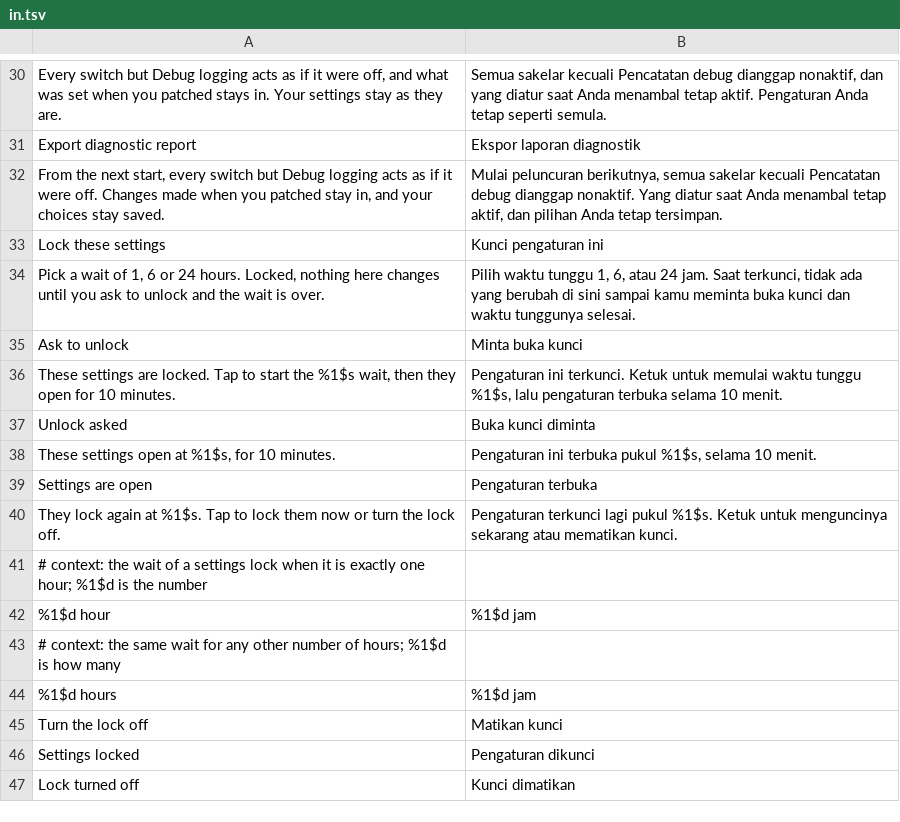
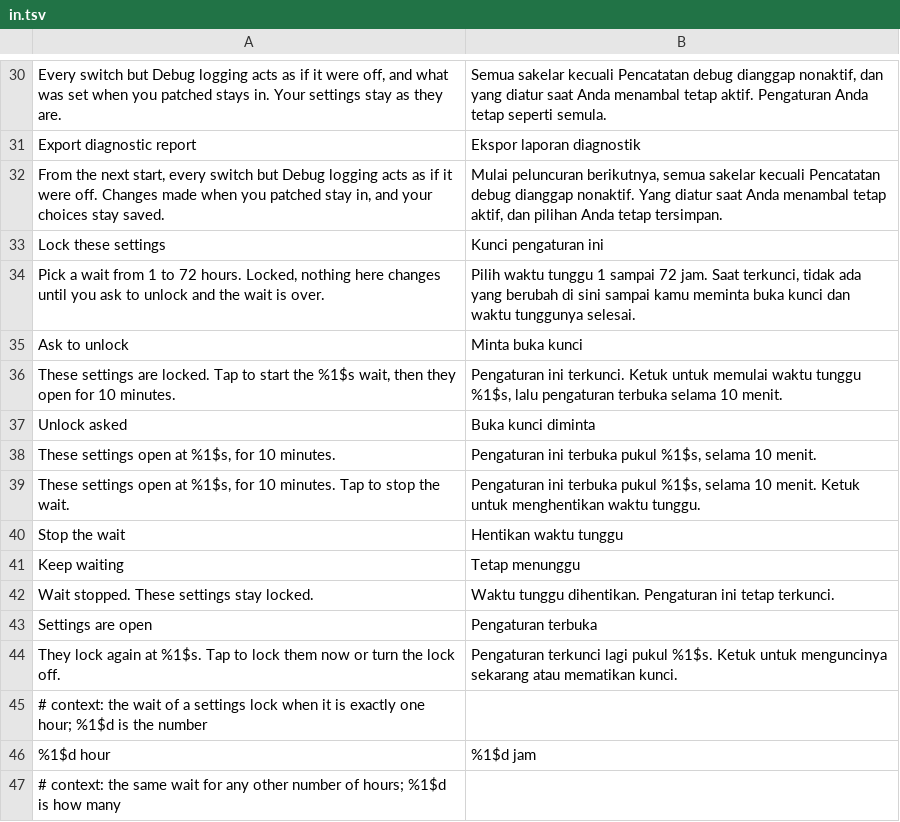
Before and after one commit to Aholicknight/HushGram, a TSV file: extensions/shared/library/src/main/l10n/in.tsv, drawn as a sheet; only a part is shown, gaps mark what is left out; the shorter side is filled out with more unchanged rows.

Commit message:
feat(settings): stop a running unlock wait and add 48 and 72 hour locks
A tap on Unlock asked now offers Stop the wait, which keeps the settings
locked and makes the next ask start the wait over, and the lock's waits
go up to three days.

Refs #301

```diff
--- a/extensions/shared/library/src/main/l10n/in.tsv
+++ b/extensions/shared/library/src/main/l10n/in.tsv
@@ -33,3 +33,3 @@ From the next start, every switch but Debug logging acts as if it were off. Chan
 Lock these settings	Kunci pengaturan ini
-Pick a wait of 1, 6 or 24 hours. Locked, nothing here changes until you ask to unlock and the wait is over.	Pilih waktu tunggu 1, 6, atau 24 jam. Saat terkunci, tidak ada yang berubah di sini sampai kamu meminta buka kunci dan waktu tunggunya selesai.
+Pick a wait from 1 to 72 hours. Locked, nothing here changes until you ask to unlock and the wait is over.	Pilih waktu tunggu 1 sampai 72 jam. Saat terkunci, tidak ada yang berubah di sini sampai kamu meminta buka kunci dan waktu tunggunya selesai.
 Ask to unlock	Minta buka kunci
@@ -38,2 +38,6 @@ Unlock asked	Buka kunci diminta
 These settings open at %1$s, for 10 minutes.	Pengaturan ini terbuka pukul %1$s, selama 10 menit.
+These settings open at %1$s, for 10 minutes. Tap to stop the wait.	Pengaturan ini terbuka pukul %1$s, selama 10 menit. Ketuk untuk menghentikan waktu tunggu.
+Stop the wait	Hentikan waktu tunggu
+Keep waiting	Tetap menunggu
+Wait stopped. These settings stay locked.	Waktu tunggu dihentikan. Pengaturan ini tetap terkunci.
 Settings are open	Pengaturan terbuka
```
Also changed, not shown: extensions/shared/library/src/main/l10n/de.tsv, extensions/shared/library/src/main/l10n/it.tsv, 10 other files.
